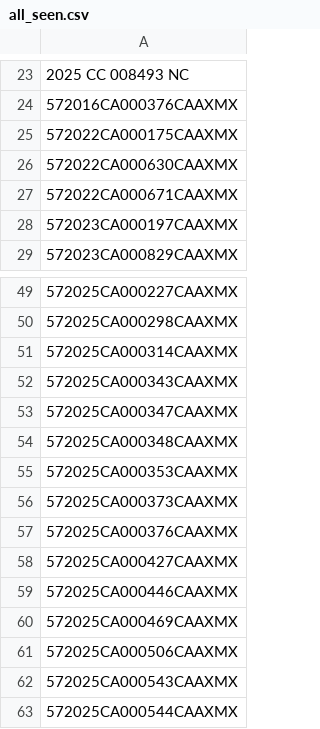
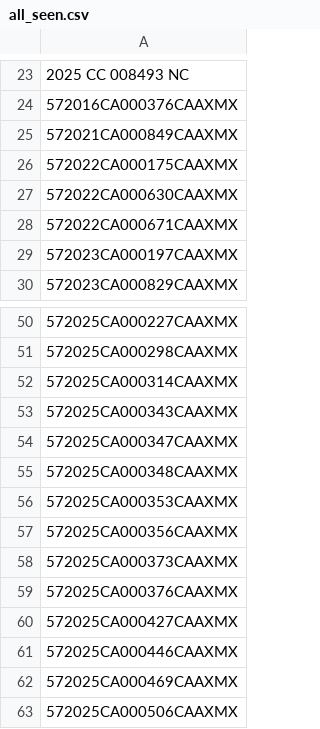
Before and after one commit to figlesias7/realforeclose-santarosa, a CSV file: data/all_seen.csv, drawn as a sheet; only a part is shown, gaps mark what is left out; the shorter side is filled out with more unchanged rows; the diff names each change by its address in the sheet, - before the commit and + after, or states it on an @@ line.

```diff
--- a/data/all_seen.csv
+++ b/data/all_seen.csv
+row 25: 572021CA000849CAAXMX
+row 57: 572025CA000356CAAXMX
```
Also changed, not shown: data/event_log.csv, 3 other files.
